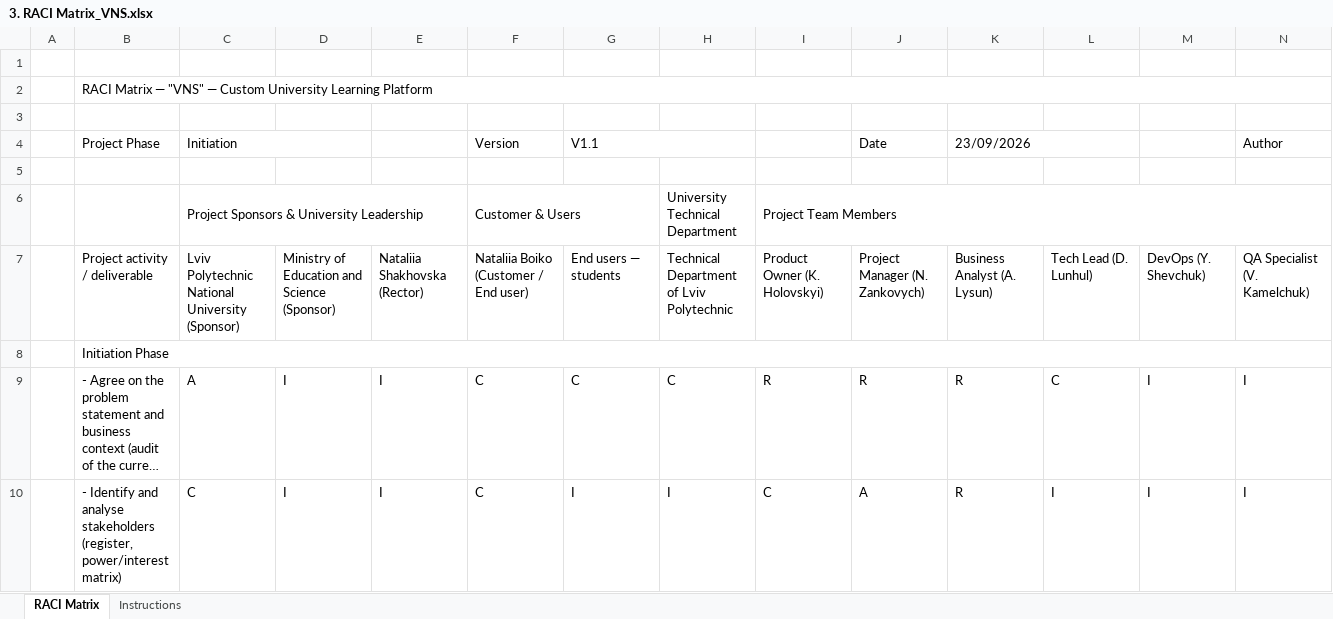
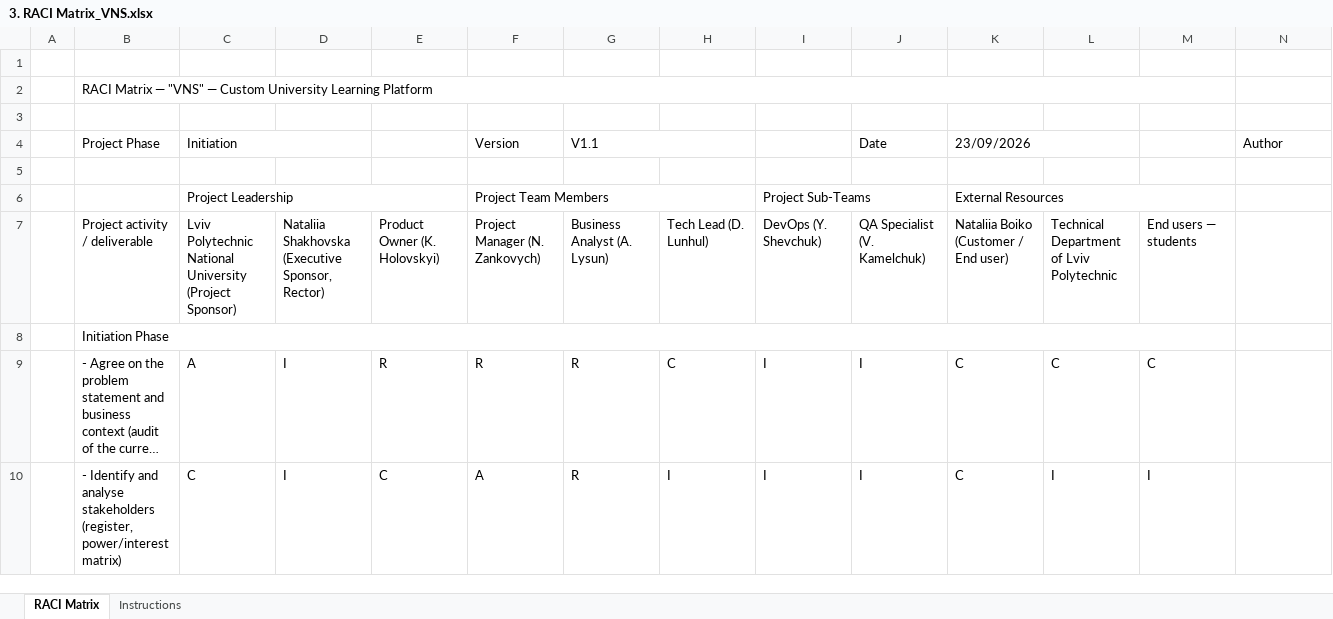
Before and after one commit to yarikshevchuk/business-analysis, an Excel workbook: BA/Part 1_Stakeholder Analysis amp Management-20260912/Artifacts/3. RACI Matrix_VNS.xlsx, sheet RACI Matrix, drawn as a sheet; only a part is shown; long unchanged cells end in …; values as stored, in another font and other column widths than the file's, no cell formats; removed rows and columns are numbered as before the commit, all else as after; rows hold the shown columns only; the diff covers the shown part only; the diff names each change by its address in the sheet, - before the commit and + after, or states it on an @@ line.

```diff
--- a/BA/Part 1_Stakeholder Analysis amp Management-20260912/Artifacts/3. RACI Matrix_VNS.xlsx (sheet RACI Matrix)
+++ b/BA/Part 1_Stakeholder Analysis amp Management-20260912/Artifacts/3. RACI Matrix_VNS.xlsx (sheet RACI Matrix)
-B2:N2 merged
+B2:M2 merged
-row 6:  |  | Project Sponsors & University Leadership |  |  | Customer & Users |  | University Technical Department | Project Team Members
+row 6:  |  | Project Leadership |  |  | Project Team Members |  |  | Project Sub-Teams |  | External Resources
-C7 (Initiation): …National University (Sponsor)
+C7 (Initiation): …National University (Project Sponsor)
-D7: Ministry of Education and Science (Sponsor)
+D7: Nataliia Shakhovska (Executive Sponsor, Rector)
-E7: Nataliia Shakhovska (Rector)
+E7: Product Owner (K. Holovskyi)
-F7 (Version): Nataliia Boiko (Customer / End user)
+F7 (Version): Project Manager (N. Zankovych)
-G7 (V1.1): End users — students
+G7 (V1.1): Business Analyst (A. Lysun)
-H7: Technical Department of Lviv Polytechnic
+H7: Tech Lead (D. Lunhul)
-I7: Product Owner (K. Holovskyi)
+I7: DevOps (Y. Shevchuk)
-J7 (Date): Project Manager (N. Zankovych)
+J7 (Date): QA Specialist (V. Kamelchuk)
-K7 (23/09/2026): Business Analyst (A. Lysun)
+K7 (23/09/2026): Nataliia Boiko (Customer / End user)
-L7: Tech Lead (D. Lunhul)
+L7: Technical Department of Lviv Polytechnic
-M7: DevOps (Y. Shevchuk)
+M7: End users — students
-N7 (Author): QA Specialist (V. Kamelchuk)
+N7 (Author): (empty)
-B8:N8 merged
+B8:M8 merged
-E9: I
+E9: R
-F9 (Version): C
+F9 (Version): R
-G9 (V1.1): C
+G9 (V1.1): R
-I9: R
+I9: I
-J9 (Date): R
+J9 (Date): I
-K9:K10 (23/09/2026): R
+K9:K10 (23/09/2026): C
-M9: I
+M9: C
-N9:N10 (Author): I
+N9:N10 (Author): (empty)
-E10: I
+E10: C
-F10 (Version): C
+F10 (Version): A
-G10 (V1.1): I
+G10 (V1.1): R
-I10: C
+I10: I
-J10 (Date): A
+J10 (Date): I
```
Also changed, not shown: 178 edited cells and merged cells elsewhere in this sheet, cell formats, BA/Part 1_Stakeholder Analysis amp Management-20260912/Artifacts/1. Stakeholder Register_VNS.xlsx, BA/Part 1_Stakeholder Analysis amp Management-20260912/Artifacts/4. Communication Plan_VNS.xlsx, 4 other files.
